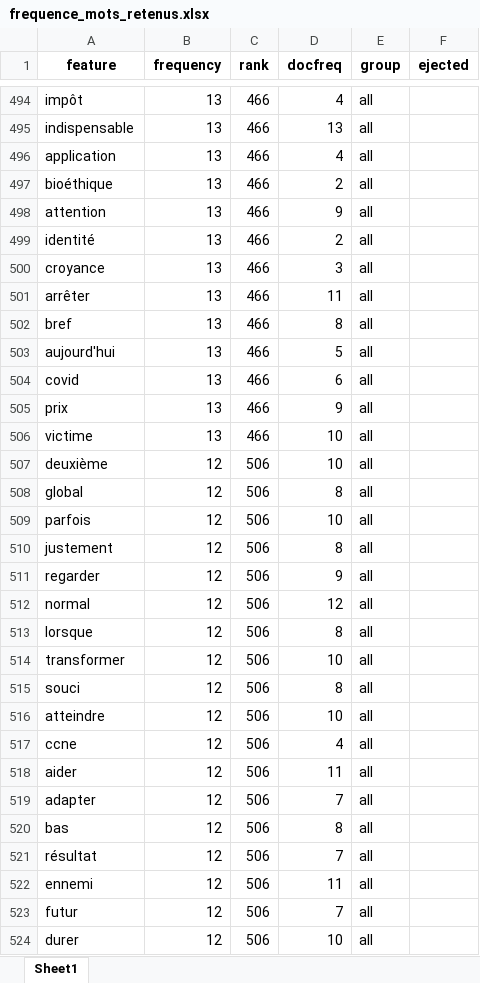
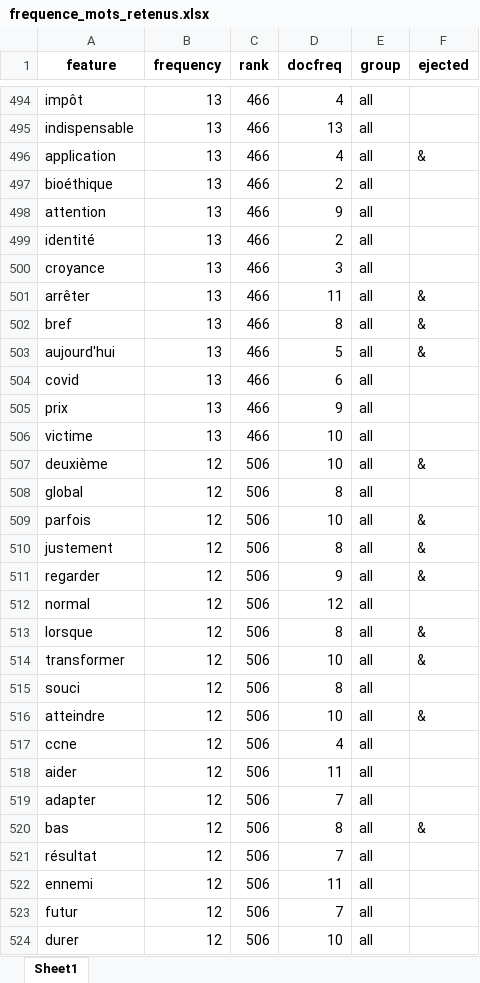
Before and after one commit to LeoMaurice/Humanolgues, an Excel workbook: data/intermediate/frequence_mots_retenus.xlsx, sheet Sheet1, drawn as a sheet; only a part is shown, gaps mark what is left out; values as stored, in another font and other column widths than the file's, no borders; the diff covers the shown part only; the diff names each change by its address in the sheet, - before the commit and + after, or states it on an @@ line.

```diff
--- a/data/intermediate/frequence_mots_retenus.xlsx (sheet Sheet1)
+++ b/data/intermediate/frequence_mots_retenus.xlsx (sheet Sheet1)
-F496 (ejected): (empty)
+F496 (ejected): &
-F501:F503 (ejected): (empty)
+F501:F503 (ejected): &
-F507 (ejected): (empty)
+F507 (ejected): &
-F509:F511 (ejected): (empty)
+F509:F511 (ejected): &
-F513:F514 (ejected): (empty)
+F513:F514 (ejected): &
-F516 (ejected): (empty)
+F516 (ejected): &
-F520 (ejected): (empty)
+F520 (ejected): &
```
Also changed, not shown: 100 edited cells elsewhere in this sheet, 13 other files.
